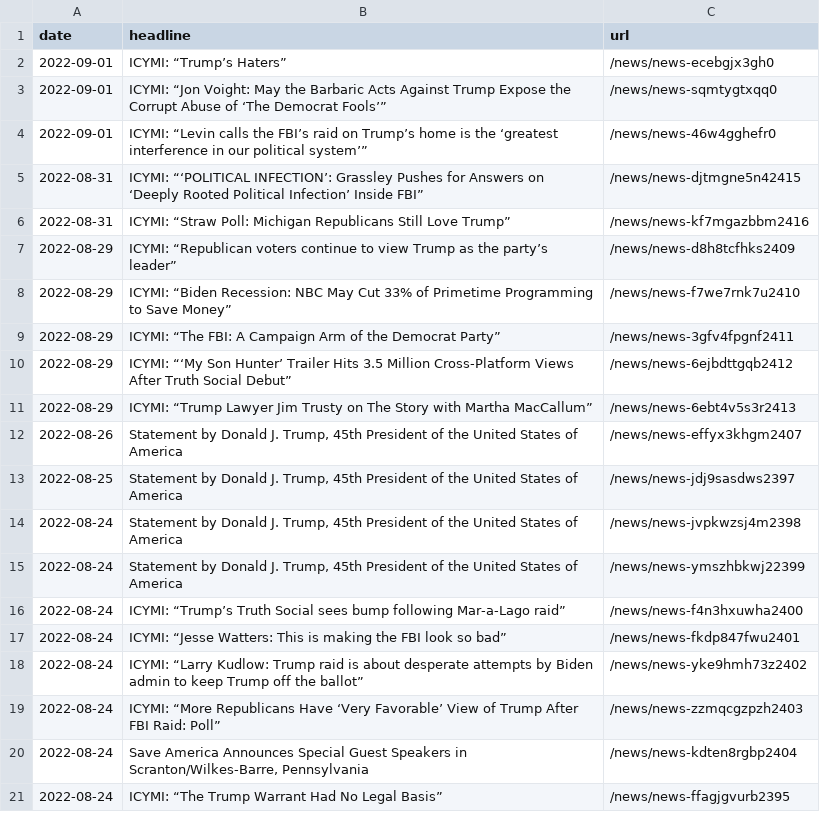
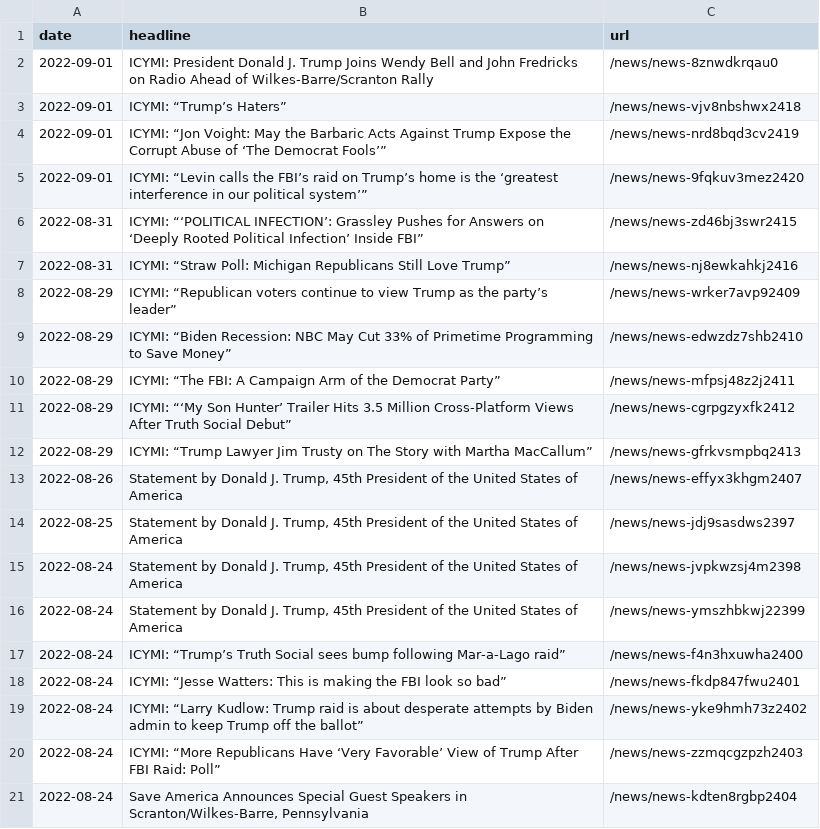
Before and after one commit to gridviz/trump-releases, a CSV file: data/all_endorsements_urls.csv, drawn as a sheet.

```diff
--- a/data/all_endorsements_urls.csv
+++ b/data/all_endorsements_urls.csv
@@ -1,12 +1,13 @@
 date,headline,url
-2022-09-01,ICYMI: “Trump’s Haters”,/news/news-ecebgjx3gh0
-2022-09-01,ICYMI: “Jon Voight: May the Barbaric Acts Against Trump Expose the Corrupt Abuse of ‘The Democrat Fools’”,/news/news-sqmtygtxqq0
-2022-09-01,ICYMI: “Levin calls the FBI’s raid on Trump’s home is the ‘greatest interference in our political system’”,/news/news-46w4gghefr0
-2022-08-31,ICYMI: “‘POLITICAL INFECTION’: Grassley Pushes for Answers on ‘Deeply Rooted Political Infection’ Inside FBI”,/news/news-djtmgne5n42415
-2022-08-31,ICYMI: “Straw Poll: Michigan Republicans Still Love Trump”,/news/news-kf7mgazbbm2416
-2022-08-29,ICYMI: “Republican voters continue to view Trump as the party’s leader”,/news/news-d8h8tcfhks2409
-2022-08-29,ICYMI: “Biden Recession: NBC May Cut 33% of Primetime Programming to Save Money”,/news/news-f7we7rnk7u2410
-2022-08-29,ICYMI: “The FBI: A Campaign Arm of the Democrat Party”,/news/news-3gfv4fpgnf2411
-2022-08-29,ICYMI: “‘My Son Hunter’ Trailer Hits 3.5 Million Cross-Platform Views After Truth Social Debut”,/news/news-6ejbdttgqb2412
-2022-08-29,ICYMI: “Trump Lawyer Jim Trusty on The Story with Martha MacCallum”,/news/news-6ebt4v5s3r2413
+2022-09-01,ICYMI: President Donald J. Trump Joins Wendy Bell and John Fredricks on Radio Ahead of Wilkes-Barre/Scranton Rally,/news/news-8znwdkrqau0
+2022-09-01,ICYMI: “Trump’s Haters”,/news/news-vjv8nbshwx2418
+2022-09-01,ICYMI: “Jon Voight: May the Barbaric Acts Against Trump Expose the Corrupt Abuse of ‘The Democrat Fools’”,/news/news-nrd8bqd3cv2419
+2022-09-01,ICYMI: “Levin calls the FBI’s raid on Trump’s home is the ‘greatest interference in our political system’”,/news/news-9fqkuv3mez2420
+2022-08-31,ICYMI: “‘POLITICAL INFECTION’: Grassley Pushes for Answers on ‘Deeply Rooted Political Infection’ Inside FBI”,/news/news-zd46bj3swr2415
+2022-08-31,ICYMI: “Straw Poll: Michigan Republicans Still Love Trump”,/news/news-nj8ewkahkj2416
+2022-08-29,ICYMI: “Republican voters continue to view Trump as the party’s leader”,/news/news-wrker7avp92409
+2022-08-29,ICYMI: “Biden Recession: NBC May Cut 33% of Primetime Programming to Save Money”,/news/news-edwzdz7shb2410
+2022-08-29,ICYMI: “The FBI: A Campaign Arm of the Democrat Party”,/news/news-mfpsj48z2j2411
+2022-08-29,ICYMI: “‘My Son Hunter’ Trailer Hits 3.5 Million Cross-Platform Views After Truth Social Debut”,/news/news-cgrpgzyxfk2412
+2022-08-29,ICYMI: “Trump Lawyer Jim Trusty on The Story with Martha MacCallum”,/news/news-gfrkvsmpbq2413
 2022-08-26,"Statement by Donald J. Trump, 45th President of the United States of America",/news/news-effyx3khgm2407
@@ -20,2 +21 @@ date,headline,url
 2022-08-24,"Save America Announces Special Guest Speakers in Scranton/Wilkes-Barre, Pennsylvania",/news/news-kdten8rgbp2404
-2022-08-24,ICYMI: “The Trump Warrant Had No Legal Basis”,/news/news-ffagjgvurb2395
```
Also changed, not shown: data/processed/all_press_releases_latest.csv, 1 other file.
